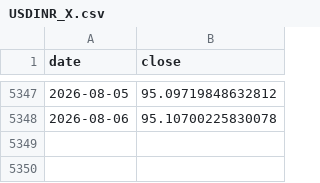
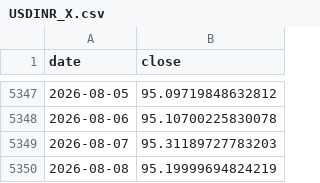
Before and after one commit to Harshadapadma/market-data, a CSV file: data/live/indices/USDINR_X.csv, drawn as a sheet; only a part is shown, gaps mark what is left out.

```diff
--- a/data/live/indices/USDINR_X.csv
+++ b/data/live/indices/USDINR_X.csv
@@ -5348 +5348,3 @@ date,close
 2026-08-06,95.10700225830078
+2026-08-07,95.31189727783203
+2026-08-08,95.19999694824219
```
Also changed, not shown: data/live/indices/BANKBEES.NS.csv, data/live/indices/CL_F.csv, 6 other files.
